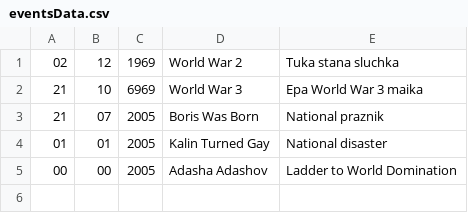
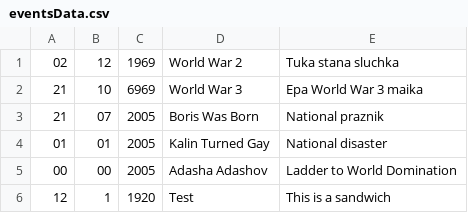
Before and after one commit to BNSavov19/list-of-time-project, a CSV file: list-of-time-project/data/eventsData.csv, drawn as a sheet; the diff names each change by its address in the sheet, - before the commit and + after, or states it on an @@ line.

Commit message:
Create add event functionality
  - Add writing to file functionality

```diff
--- a/list-of-time-project/data/eventsData.csv
+++ b/list-of-time-project/data/eventsData.csv
+row 6: 12 | 1 | 1920 | Test | This is a sandwich
```
Also changed, not shown: 5 other files.
